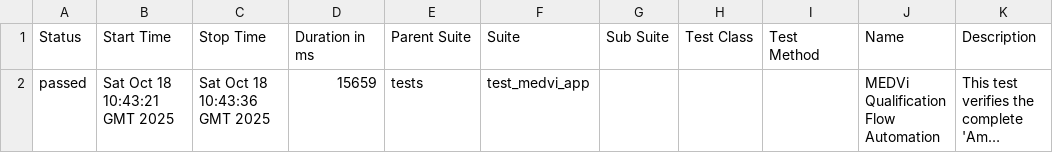
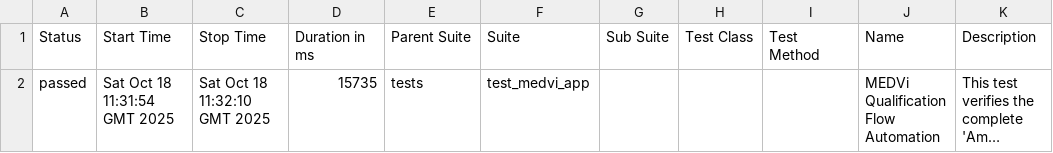
Before and after one commit to MedviHealth/Medvi-App-Automation-by-Muhammad, a CSV file: data/suites.csv, drawn as a sheet; long unchanged cells end in …; the diff names each change by its address in the sheet, - before the commit and + after, or states it on an @@ line.

```diff
--- a/data/suites.csv
+++ b/data/suites.csv
-B2 (Start Time): Sat Oct 18 10:43:21 GMT 2025
+B2 (Start Time): Sat Oct 18 11:31:54 GMT 2025
-C2 (Stop Time): Sat Oct 18 10:43:36 GMT 2025
+C2 (Stop Time): Sat Oct 18 11:32:10 GMT 2025
-D2 (Duration in ms): 15659
+D2 (Duration in ms): 15735
```
Also changed, not shown: 26 other files.
